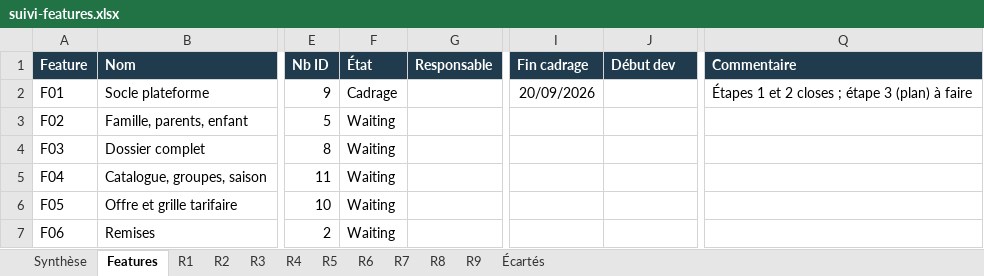
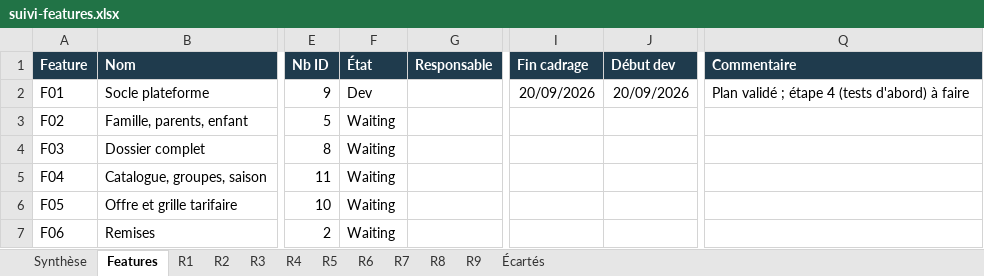
Before and after one commit to Oelid/Clubify, an Excel workbook: docs/suivi-features.xlsx, sheet Features, drawn as a sheet; only a part is shown, gaps mark what is left out; values as stored, in another font and other column widths than the file's, no borders; conditional formats not drawn; the diff names each change by its address in the sheet, - before the commit and + after, or states it on an @@ line.

```diff
--- a/docs/suivi-features.xlsx (sheet Features)
+++ b/docs/suivi-features.xlsx (sheet Features)
-F2 (État): Cadrage
+F2 (État): Dev
-J2 (Début dev): (empty)
+J2 (Début dev): 20/09/2026
-Q2 (Commentaire): Étapes 1 et 2 closes ; étape 3 (plan) à faire
+Q2 (Commentaire): Plan validé ; étape 4 (tests d'abord) à faire
```
Also changed, not shown: 4 other files.
